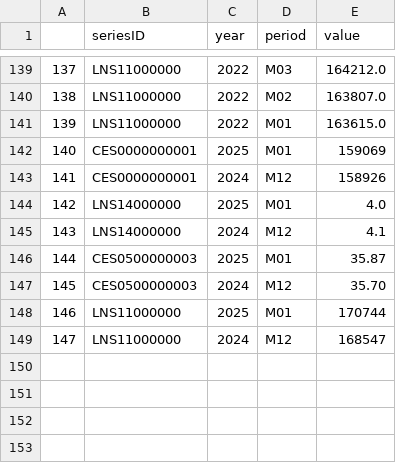
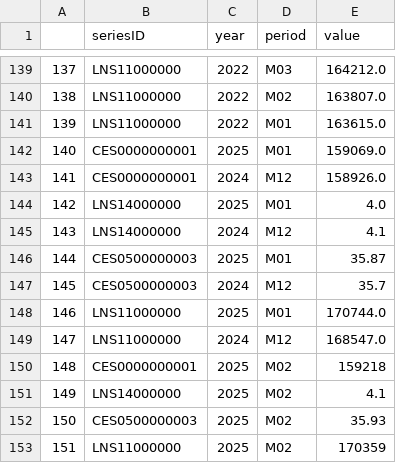
Before and after one commit to Taytatat/Data-analysis-final-v2, a CSV file: BLSdata.csv, drawn as a sheet; only a part is shown, gaps mark what is left out.

```diff
--- a/BLSdata.csv
+++ b/BLSdata.csv
@@ -141,4 +141,4 @@
 139,LNS11000000,2022,M01,163615.0
-140,CES0000000001,2025,M01,159069
-141,CES0000000001,2024,M12,158926
+140,CES0000000001,2025,M01,159069.0
+141,CES0000000001,2024,M12,158926.0
 142,LNS14000000,2025,M01,4.0
@@ -146,4 +146,8 @@
 144,CES0500000003,2025,M01,35.87
-145,CES0500000003,2024,M12,35.70
-146,LNS11000000,2025,M01,170744
-147,LNS11000000,2024,M12,168547
+145,CES0500000003,2024,M12,35.7
+146,LNS11000000,2025,M01,170744.0
+147,LNS11000000,2024,M12,168547.0
+148,CES0000000001,2025,M02,159218
+149,LNS14000000,2025,M02,4.1
+150,CES0500000003,2025,M02,35.93
+151,LNS11000000,2025,M02,170359
```
